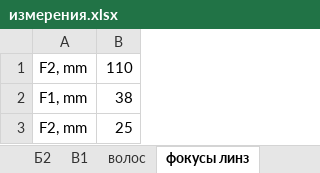
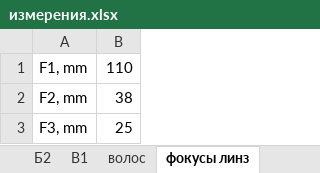
Before and after one commit to nina-zhuchkova/labs_4sem, an Excel workbook: 4.3.4 фурье-оптика/измерения.xlsx, sheet фокусы линз, drawn as a sheet; values as stored, in another font and other column widths than the file's, no borders; the diff names each change by its address in the sheet, - before the commit and + after, or states it on an @@ line.

```diff
--- a/4.3.4 фурье-оптика/измерения.xlsx (sheet фокусы линз)
+++ b/4.3.4 фурье-оптика/измерения.xlsx (sheet фокусы линз)
-A1: F2, mm
+A1: F1, mm
-A2: F1, mm
+A2: F2, mm
-A3: F2, mm
+A3: F3, mm
```
Also changed, not shown: sheet A2, sheet Б1, charts or pictures, 59 other files.
